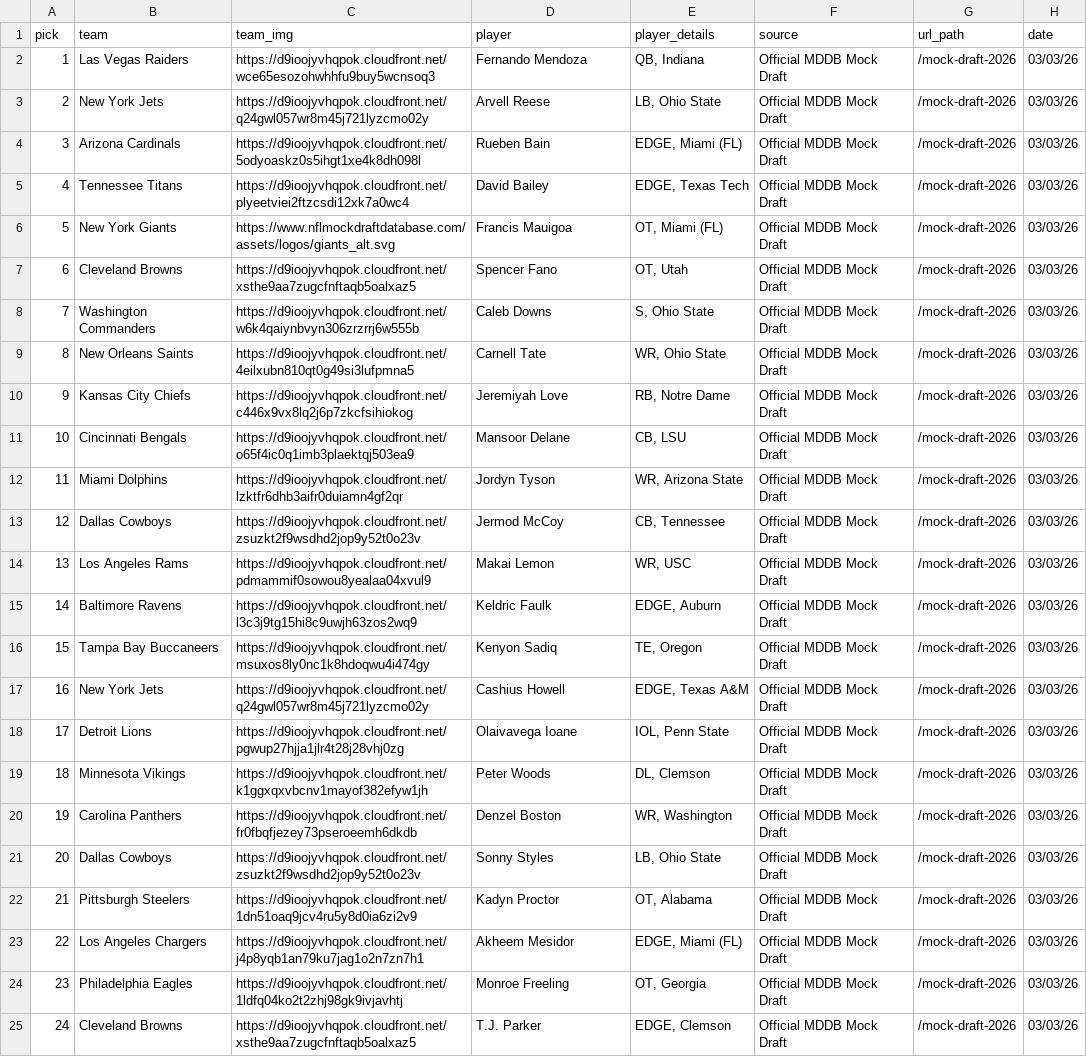
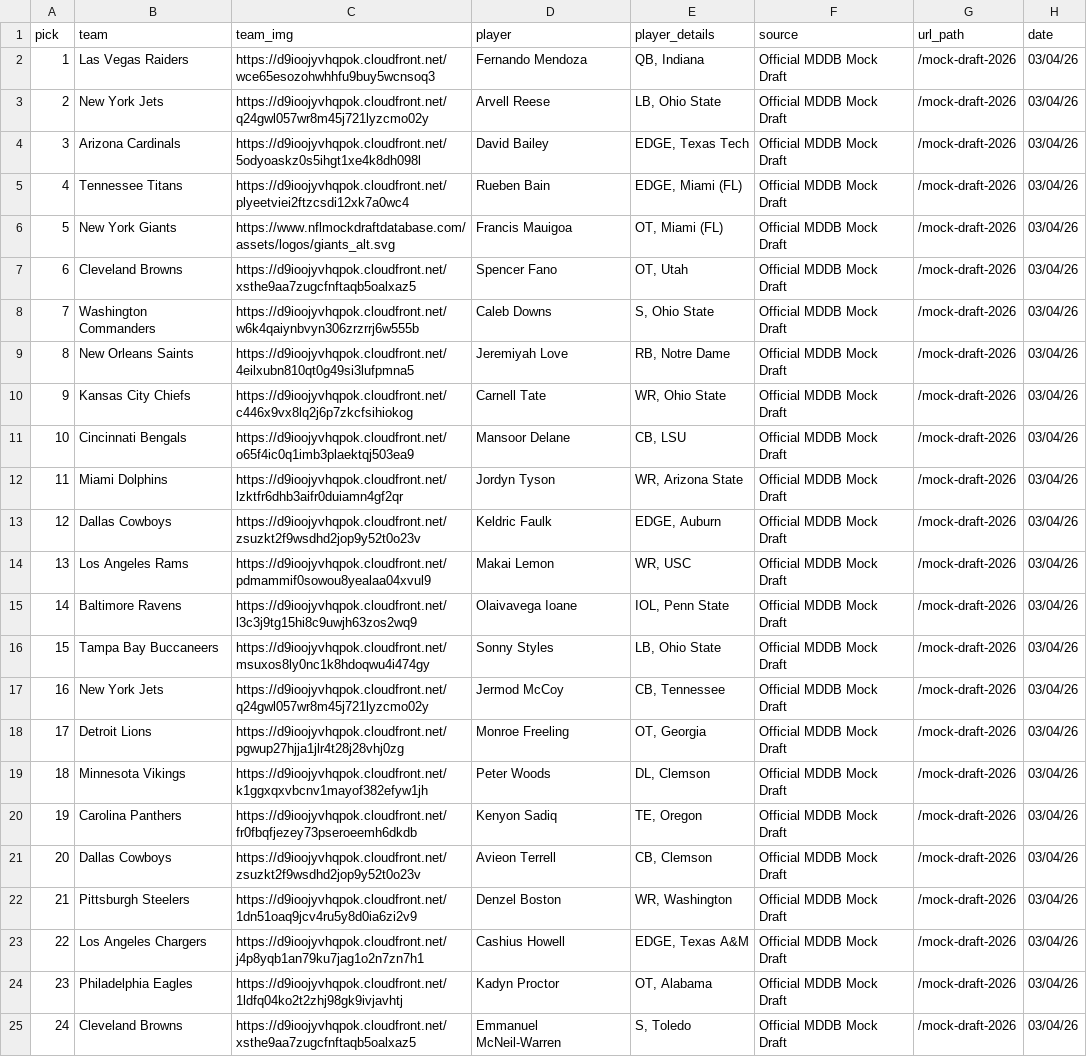
Before and after one commit to aaroncolesmith/data_nfl_mock_draft, a CSV file: data/new_nfl_mock_draft_db_2026.csv, drawn as a sheet; only a part is shown; the diff covers the shown part only; the diff names each change by its address in the sheet, - before the commit and + after, or states it on an @@ line.

Commit message:
Update data

```diff
--- a/data/new_nfl_mock_draft_db_2026.csv
+++ b/data/new_nfl_mock_draft_db_2026.csv
-H2:H25 (date): 03/03/26
+H2:H25 (date): 03/04/26
-D4 (player): Rueben Bain
+D4 (player): David Bailey
-E4 (player_details): EDGE, Miami (FL)
+E4 (player_details): EDGE, Texas Tech
-D5 (player): David Bailey
+D5 (player): Rueben Bain
-E5 (player_details): EDGE, Texas Tech
+E5 (player_details): EDGE, Miami (FL)
-D9 (player): Carnell Tate
+D9 (player): Jeremiyah Love
-E9 (player_details): WR, Ohio State
+E9 (player_details): RB, Notre Dame
-D10 (player): Jeremiyah Love
+D10 (player): Carnell Tate
-E10 (player_details): RB, Notre Dame
+E10 (player_details): WR, Ohio State
-D13 (player): Jermod McCoy
+D13 (player): Keldric Faulk
-E13 (player_details): CB, Tennessee
+E13 (player_details): EDGE, Auburn
-D15 (player): Keldric Faulk
+D15 (player): Olaivavega Ioane
-E15 (player_details): EDGE, Auburn
+E15 (player_details): IOL, Penn State
-D16 (player): Kenyon Sadiq
+D16 (player): Sonny Styles
-E16 (player_details): TE, Oregon
+E16 (player_details): LB, Ohio State
-D17 (player): Cashius Howell
+D17 (player): Jermod McCoy
-E17 (player_details): EDGE, Texas A&M
+E17 (player_details): CB, Tennessee
-D18 (player): Olaivavega Ioane
+D18 (player): Monroe Freeling
-E18 (player_details): IOL, Penn State
+E18 (player_details): OT, Georgia
-D20 (player): Denzel Boston
+D20 (player): Kenyon Sadiq
-E20 (player_details): WR, Washington
+E20 (player_details): TE, Oregon
-D21 (player): Sonny Styles
+D21 (player): Avieon Terrell
-E21 (player_details): LB, Ohio State
+E21 (player_details): CB, Clemson
-D22 (player): Kadyn Proctor
+D22 (player): Denzel Boston
-E22 (player_details): OT, Alabama
+E22 (player_details): WR, Washington
-D23 (player): Akheem Mesidor
+D23 (player): Cashius Howell
-E23 (player_details): EDGE, Miami (FL)
+E23 (player_details): EDGE, Texas A&M
-D24 (player): Monroe Freeling
+D24 (player): Kadyn Proctor
-E24 (player_details): OT, Georgia
+E24 (player_details): OT, Alabama
-D25 (player): T.J. Parker
+D25 (player): Emmanuel McNeil-Warren
-E25 (player_details): EDGE, Clemson
+E25 (player_details): S, Toledo
```
Also changed, not shown: 24 edited cells elsewhere in this file, 1 other file.
